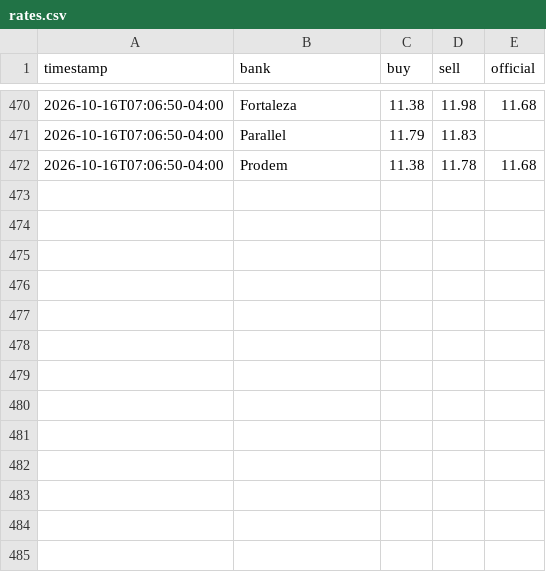
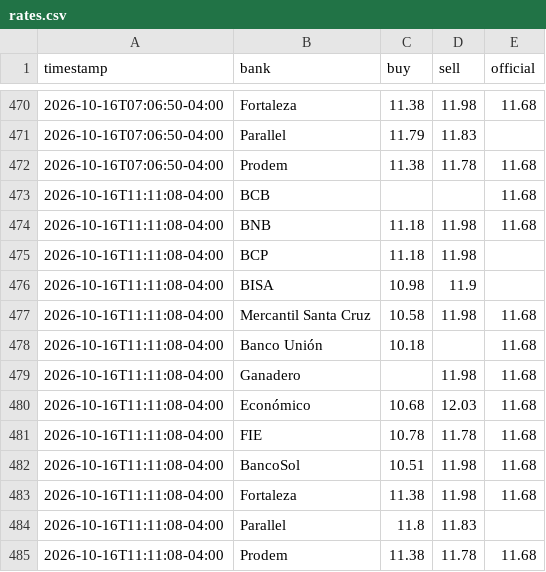
Before and after one commit to Mrdavid656/dolar_tracking, a CSV file: data/rates.csv, drawn as a sheet; only a part is shown, gaps mark what is left out.

Commit message:
Rates 2026-10-16 11:11 (backup reading)

```diff
--- a/data/rates.csv
+++ b/data/rates.csv
@@ -472 +472,14 @@ timestamp,bank,buy,sell,official
 2026-10-16T07:06:50-04:00,Prodem,11.38,11.78,11.68
+2026-10-16T11:11:08-04:00,BCB,,,11.68
+2026-10-16T11:11:08-04:00,BNB,11.18,11.98,11.68
+2026-10-16T11:11:08-04:00,BCP,11.18,11.98,
+2026-10-16T11:11:08-04:00,BISA,10.98,11.9,
+2026-10-16T11:11:08-04:00,Mercantil Santa Cruz,10.58,11.98,11.68
+2026-10-16T11:11:08-04:00,Banco Unión,10.18,,11.68
+2026-10-16T11:11:08-04:00,Ganadero,,11.98,11.68
+2026-10-16T11:11:08-04:00,Económico,10.68,12.03,11.68
+2026-10-16T11:11:08-04:00,FIE,10.78,11.78,11.68
+2026-10-16T11:11:08-04:00,BancoSol,10.51,11.98,11.68
+2026-10-16T11:11:08-04:00,Fortaleza,11.38,11.98,11.68
+2026-10-16T11:11:08-04:00,Parallel,11.8,11.83,
+2026-10-16T11:11:08-04:00,Prodem,11.38,11.78,11.68
```
